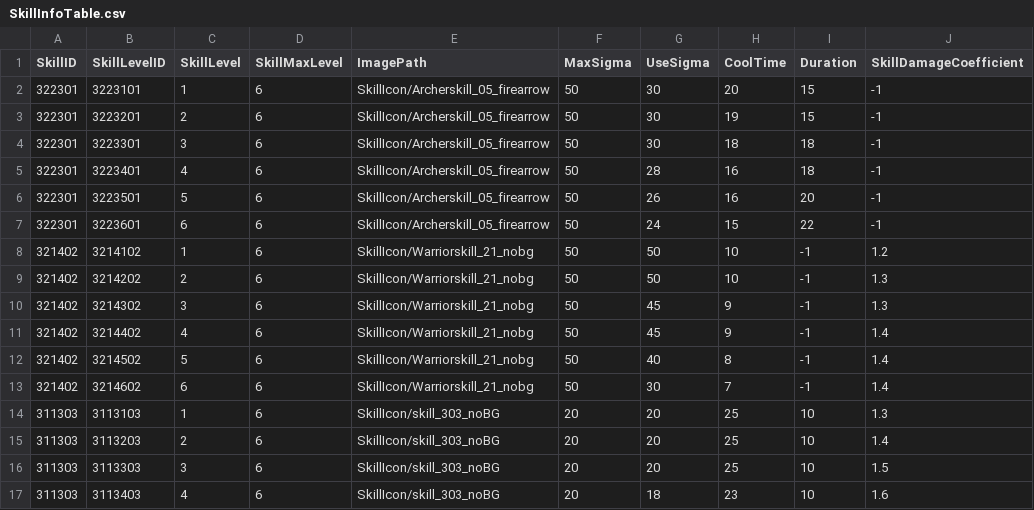
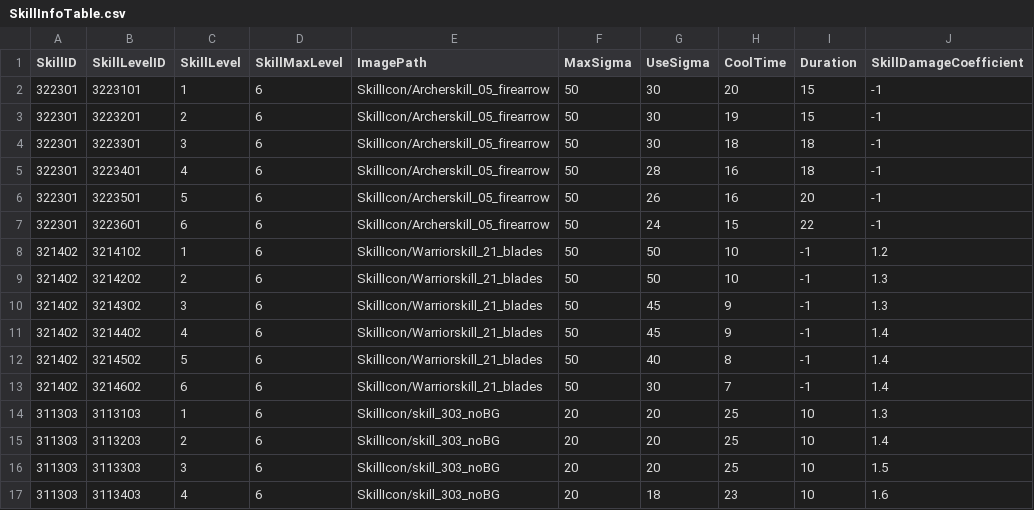
Before and after one commit to rockdo4/UNITY_ProjectMEKA, a CSV file: UNITY_ProjectMEKA/Assets/Resources/Table/SkillInfoTable.csv, drawn as a sheet; only a part is shown; the diff names each change by its address in the sheet, - before the commit and + after, or states it on an @@ line.

```diff
--- a/UNITY_ProjectMEKA/Assets/Resources/Table/SkillInfoTable.csv
+++ b/UNITY_ProjectMEKA/Assets/Resources/Table/SkillInfoTable.csv
-E8:E13 (ImagePath): SkillIcon/Warriorskill_21_nobg
+E8:E13 (ImagePath): SkillIcon/Warriorskill_21_blades
```
Also changed, not shown: 20 other files.
